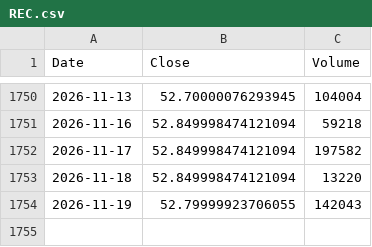
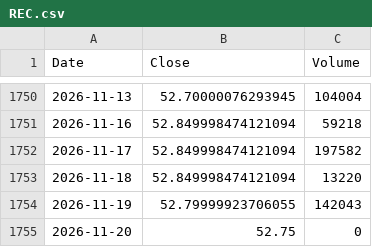
Before and after one commit to MCCdvd/lvn-STA-01, a CSV file: data/REC.csv, drawn as a sheet; only a part is shown, gaps mark what is left out.

```diff
--- a/data/REC.csv
+++ b/data/REC.csv
@@ -1754 +1754,2 @@ Date,Close,Volume
 2026-11-19,52.79999923706055,142043
+2026-11-20,52.75,0
```
Also changed, not shown: 1 other file.
